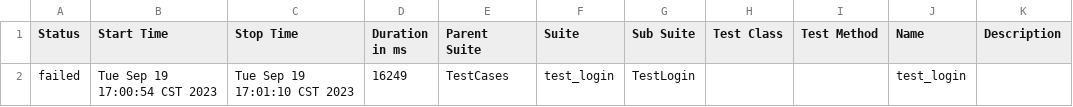
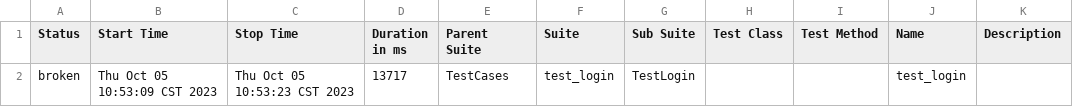
Before and after one commit to humiao159/UI, a CSV file: Outputs/allure_report/lwpa_UI_Report/data/suites.csv, drawn as a sheet.

```diff
--- a/Outputs/allure_report/lwpa_UI_Report/data/suites.csv
+++ b/Outputs/allure_report/lwpa_UI_Report/data/suites.csv
@@ -1,2 +1,2 @@
 "Status","Start Time","Stop Time","Duration in ms","Parent Suite","Suite","Sub Suite","Test Class","Test Method","Name","Description"
-"failed","Tue Sep 19 17:00:54 CST 2023","Tue Sep 19 17:01:10 CST 2023","16249","TestCases","test_login","TestLogin","","","test_login",""
+"broken","Thu Oct 05 10:53:09 CST 2023","Thu Oct 05 10:53:23 CST 2023","13717","TestCases","test_login","TestLogin","","","test_login",""
```
Also changed, not shown: 57 other files.
